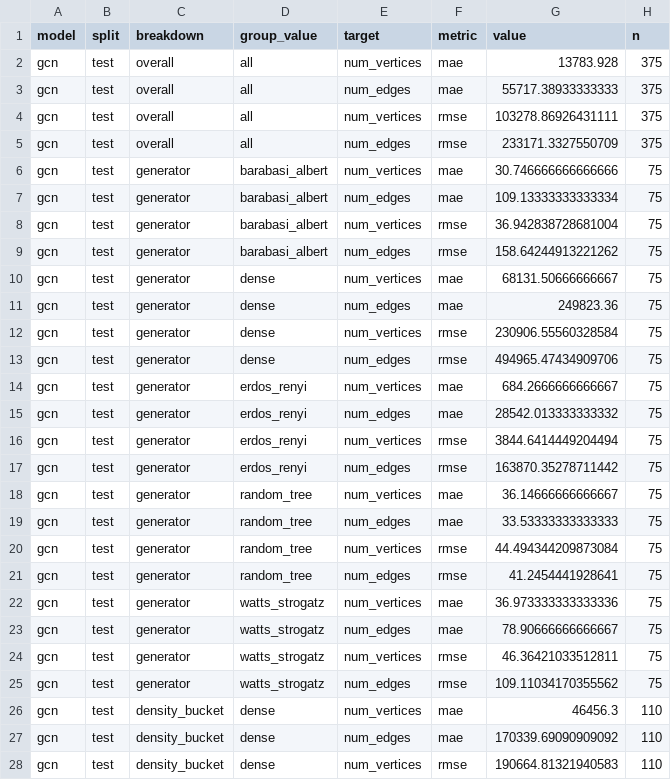
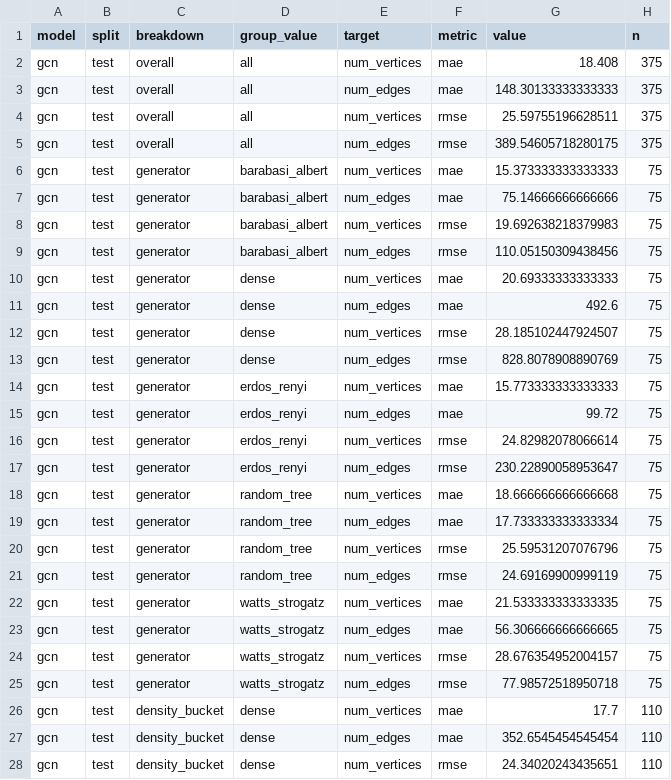
Before and after one commit to whozahm3d/topolens, a CSV file: evaluation/results/gnn_metrics.csv, drawn as a sheet; only a part is shown; the diff covers the shown part only.

```diff
--- a/evaluation/results/gnn_metrics.csv
+++ b/evaluation/results/gnn_metrics.csv
@@ -1,28 +1,28 @@
 model,split,breakdown,group_value,target,metric,value,n
-gcn,test,overall,all,num_vertices,mae,13783.928,375
-gcn,test,overall,all,num_edges,mae,55717.38933333333,375
-gcn,test,overall,all,num_vertices,rmse,103278.86926431111,375
-gcn,test,overall,all,num_edges,rmse,233171.3327550709,375
-gcn,test,generator,barabasi_albert,num_vertices,mae,30.746666666666666,75
-gcn,test,generator,barabasi_albert,num_edges,mae,109.13333333333334,75
-gcn,test,generator,barabasi_albert,num_vertices,rmse,36.942838728681004,75
-gcn,test,generator,barabasi_albert,num_edges,rmse,158.64244913221262,75
-gcn,test,generator,dense,num_vertices,mae,68131.50666666667,75
-gcn,test,generator,dense,num_edges,mae,249823.36,75
-gcn,test,generator,dense,num_vertices,rmse,230906.55560328584,75
-gcn,test,generator,dense,num_edges,rmse,494965.47434909706,75
-gcn,test,generator,erdos_renyi,num_vertices,mae,684.2666666666667,75
-gcn,test,generator,erdos_renyi,num_edges,mae,28542.013333333332,75
-gcn,test,generator,erdos_renyi,num_vertices,rmse,3844.6414449204494,75
-gcn,test,generator,erdos_renyi,num_edges,rmse,163870.35278711442,75
-gcn,test,generator,random_tree,num_vertices,mae,36.14666666666667,75
-gcn,test,generator,random_tree,num_edges,mae,33.53333333333333,75
-gcn,test,generator,random_tree,num_vertices,rmse,44.494344209873084,75
-gcn,test,generator,random_tree,num_edges,rmse,41.2454441928641,75
-gcn,test,generator,watts_strogatz,num_vertices,mae,36.973333333333336,75
-gcn,test,generator,watts_strogatz,num_edges,mae,78.90666666666667,75
-gcn,test,generator,watts_strogatz,num_vertices,rmse,46.36421033512811,75
-gcn,test,generator,watts_strogatz,num_edges,rmse,109.11034170355562,75
-gcn,test,density_bucket,dense,num_vertices,mae,46456.3,110
-gcn,test,density_bucket,dense,num_edges,mae,170339.69090909092,110
-gcn,test,density_bucket,dense,num_vertices,rmse,190664.81321940583,110
+gcn,test,overall,all,num_vertices,mae,18.408,375
+gcn,test,overall,all,num_edges,mae,148.30133333333333,375
+gcn,test,overall,all,num_vertices,rmse,25.59755196628511,375
+gcn,test,overall,all,num_edges,rmse,389.54605718280175,375
+gcn,test,generator,barabasi_albert,num_vertices,mae,15.373333333333333,75
+gcn,test,generator,barabasi_albert,num_edges,mae,75.14666666666666,75
+gcn,test,generator,barabasi_albert,num_vertices,rmse,19.692638218379983,75
+gcn,test,generator,barabasi_albert,num_edges,rmse,110.05150309438456,75
+gcn,test,generator,dense,num_vertices,mae,20.69333333333333,75
+gcn,test,generator,dense,num_edges,mae,492.6,75
+gcn,test,generator,dense,num_vertices,rmse,28.185102447924507,75
+gcn,test,generator,dense,num_edges,rmse,828.8078908890769,75
+gcn,test,generator,erdos_renyi,num_vertices,mae,15.773333333333333,75
+gcn,test,generator,erdos_renyi,num_edges,mae,99.72,75
+gcn,test,generator,erdos_renyi,num_vertices,rmse,24.82982078066614,75
+gcn,test,generator,erdos_renyi,num_edges,rmse,230.22890058953647,75
+gcn,test,generator,random_tree,num_vertices,mae,18.666666666666668,75
+gcn,test,generator,random_tree,num_edges,mae,17.733333333333334,75
+gcn,test,generator,random_tree,num_vertices,rmse,25.59531207076796,75
+gcn,test,generator,random_tree,num_edges,rmse,24.69169900999119,75
+gcn,test,generator,watts_strogatz,num_vertices,mae,21.533333333333335,75
+gcn,test,generator,watts_strogatz,num_edges,mae,56.306666666666665,75
+gcn,test,generator,watts_strogatz,num_vertices,rmse,28.676354952004157,75
+gcn,test,generator,watts_strogatz,num_edges,rmse,77.98572518950718,75
+gcn,test,density_bucket,dense,num_vertices,mae,17.7,110
+gcn,test,density_bucket,dense,num_edges,mae,352.6545454545454,110
+gcn,test,density_bucket,dense,num_vertices,rmse,24.34020243435651,110
```
Also changed, not shown: 53 edited cells elsewhere in this file, evaluation/results/cnn_metrics.csv, evaluation/results/cnn_training_log.csv, 8 other files.
